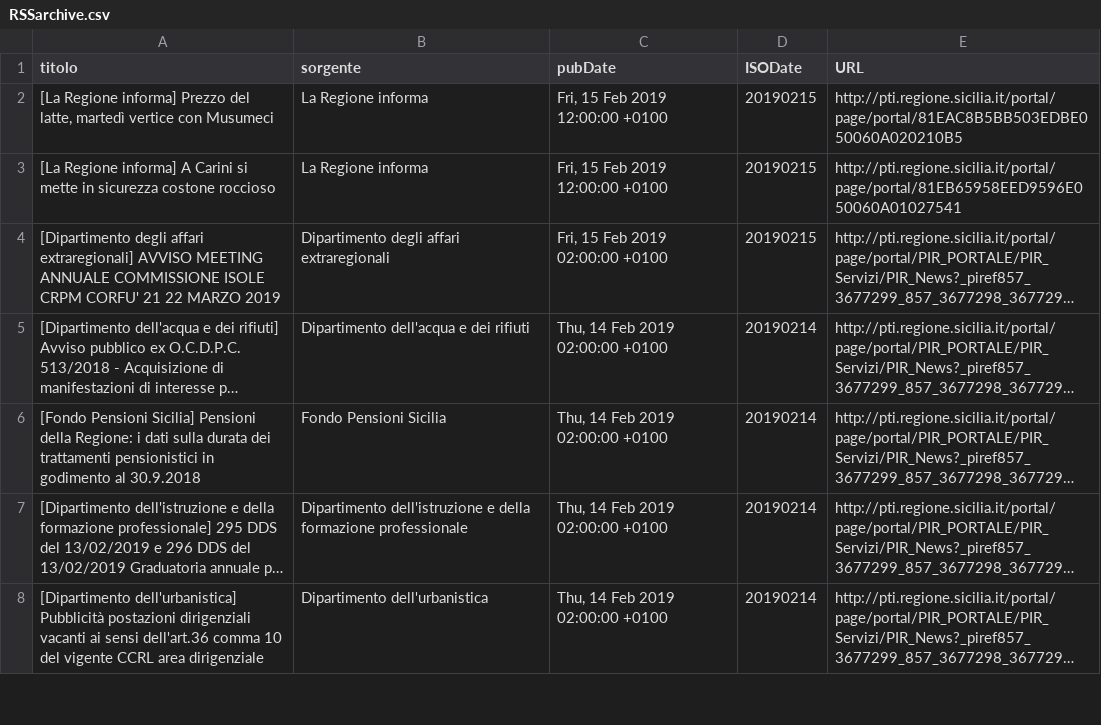
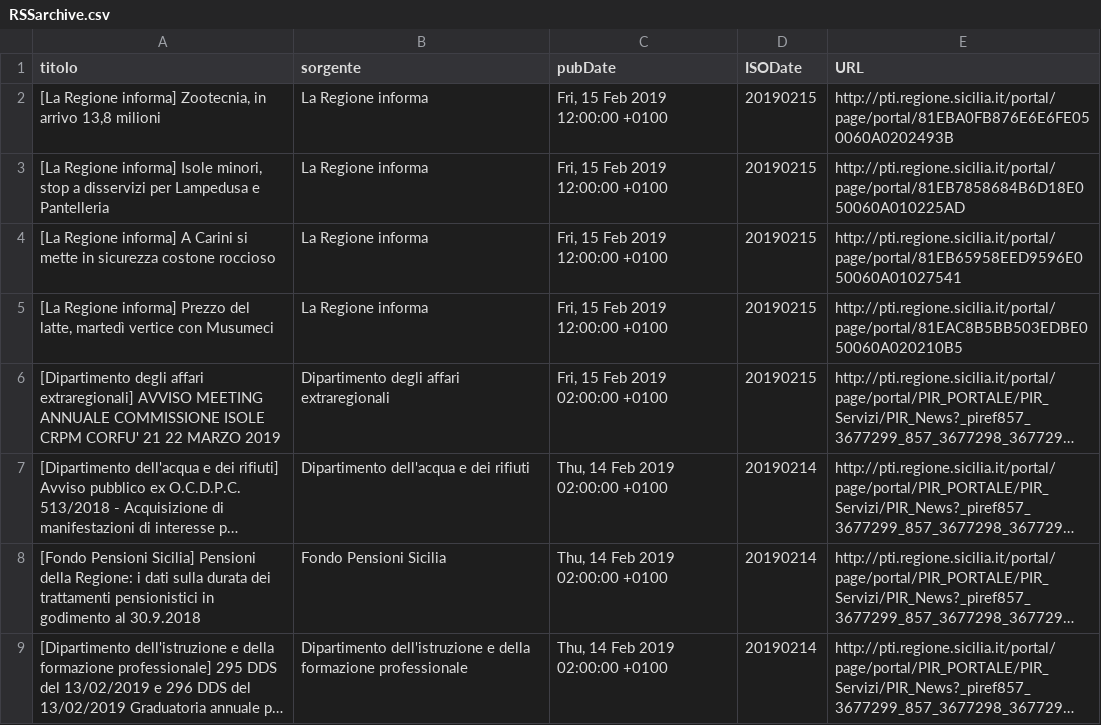
Before and after one commit to aborruso/regioneSiciliaNewsRSS, a CSV file: RSSarchive.csv, drawn as a sheet; only a part is shown; the shorter side is filled out with more unchanged rows; long unchanged cells end in …; the diff names each change by its address in the sheet, - before the commit and + after, or states it on an @@ line.

Commit message:
Aggiorna archivio notizie

```diff
--- a/RSSarchive.csv
+++ b/RSSarchive.csv
+row 2: [La Regione informa] Zootecnia, in arrivo 13,8 milioni | La Regione informa | Fri, 15 Feb 2019 12:00:00 +0100 | 20190215 | http://pti.regione.sicilia.it/portal/page/portal/81EBA0FB876E6E6FE050060A0202493B
+row 3: [La Regione informa] Isole minori, stop a disservizi per Lampedusa e Pantelleria | La Regione informa | Fri, 15 Feb 2019 12:00:00 +0100 | 20190215 | http://pti.regione.sicilia.it/portal/page/portal/81EB7858684B6D18E050060A010225AD
@@ row 3 moved to row 4: [La Regione informa] A Carini si mette i… @@
```
